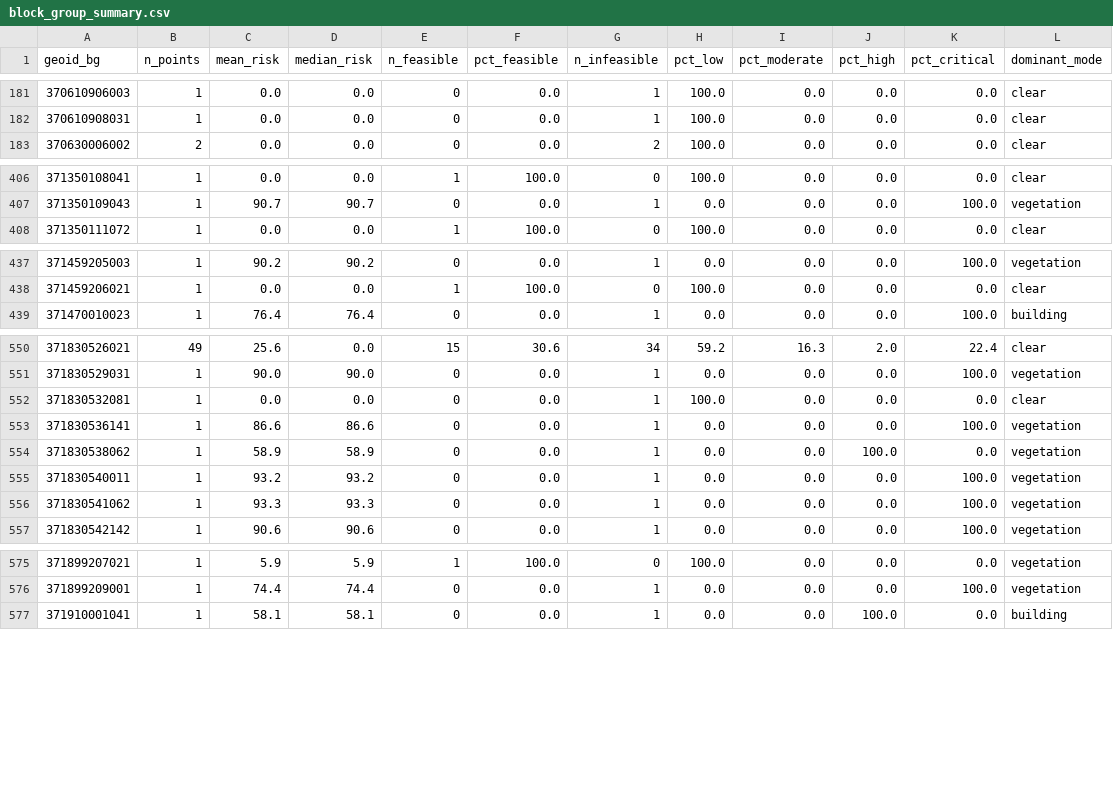
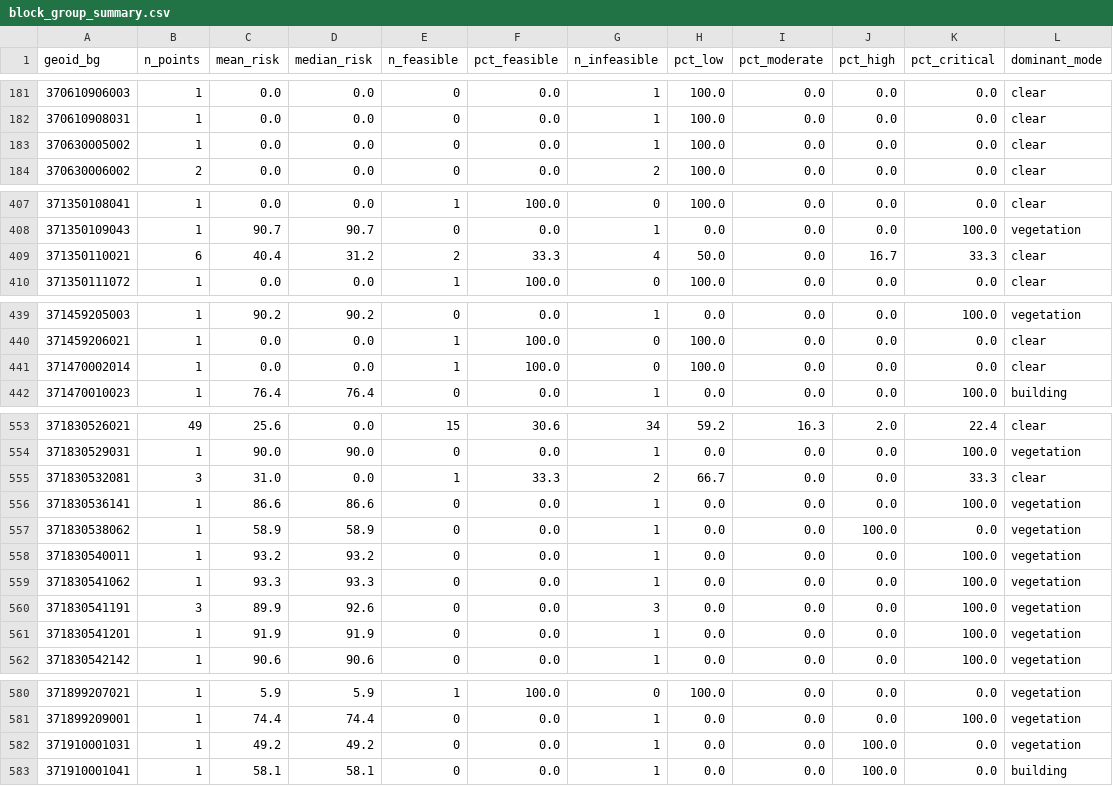
Before and after one commit to xyaoaf/leo-risk-analysis, a CSV file: outputs/zonal/block_group_summary.csv, drawn as a sheet; only a part is shown, gaps mark what is left out; the diff covers the shown part only.

```diff
--- a/outputs/zonal/block_group_summary.csv
+++ b/outputs/zonal/block_group_summary.csv
@@ -182,2 +182,3 @@ geoid_bg,n_points,mean_risk,median_risk,n_feasible,pct_feasible,n_infeasible,pct
 370610908031,1,0.0,0.0,0,0.0,1,100.0,0.0,0.0,0.0,clear
+370630005002,1,0.0,0.0,0,0.0,1,100.0,0.0,0.0,0.0,clear
 370630006002,2,0.0,0.0,0,0.0,2,100.0,0.0,0.0,0.0,clear
@@ -407,2 +408,3 @@ geoid_bg,n_points,mean_risk,median_risk,n_feasible,pct_feasible,n_infeasible,pct
 371350109043,1,90.7,90.7,0,0.0,1,0.0,0.0,0.0,100.0,vegetation
+371350110021,6,40.4,31.2,2,33.3,4,50.0,0.0,16.7,33.3,clear
 371350111072,1,0.0,0.0,1,100.0,0,100.0,0.0,0.0,0.0,clear
@@ -438,2 +440,3 @@ geoid_bg,n_points,mean_risk,median_risk,n_feasible,pct_feasible,n_infeasible,pct
 371459206021,1,0.0,0.0,1,100.0,0,100.0,0.0,0.0,0.0,clear
+371470002014,1,0.0,0.0,1,100.0,0,100.0,0.0,0.0,0.0,clear
 371470010023,1,76.4,76.4,0,0.0,1,0.0,0.0,0.0,100.0,building
@@ -551,3 +554,3 @@ geoid_bg,n_points,mean_risk,median_risk,n_feasible,pct_feasible,n_infeasible,pct
 371830529031,1,90.0,90.0,0,0.0,1,0.0,0.0,0.0,100.0,vegetation
-371830532081,1,0.0,0.0,0,0.0,1,100.0,0.0,0.0,0.0,clear
+371830532081,3,31.0,0.0,1,33.3,2,66.7,0.0,0.0,33.3,clear
 371830536141,1,86.6,86.6,0,0.0,1,0.0,0.0,0.0,100.0,vegetation
@@ -556,2 +559,4 @@ geoid_bg,n_points,mean_risk,median_risk,n_feasible,pct_feasible,n_infeasible,pct
 371830541062,1,93.3,93.3,0,0.0,1,0.0,0.0,0.0,100.0,vegetation
+371830541191,3,89.9,92.6,0,0.0,3,0.0,0.0,0.0,100.0,vegetation
+371830541201,1,91.9,91.9,0,0.0,1,0.0,0.0,0.0,100.0,vegetation
 371830542142,1,90.6,90.6,0,0.0,1,0.0,0.0,0.0,100.0,vegetation
@@ -576,2 +581,3 @@ geoid_bg,n_points,mean_risk,median_risk,n_feasible,pct_feasible,n_infeasible,pct
 371899209001,1,74.4,74.4,0,0.0,1,0.0,0.0,0.0,100.0,vegetation
+371910001031,1,49.2,49.2,0,0.0,1,0.0,0.0,100.0,0.0,vegetation
 371910001041,1,58.1,58.1,0,0.0,1,0.0,0.0,100.0,0.0,building
```
Also changed, not shown: 16 edited cells elsewhere in this file, outputs/zonal/county_summary.csv, 12 other files.
